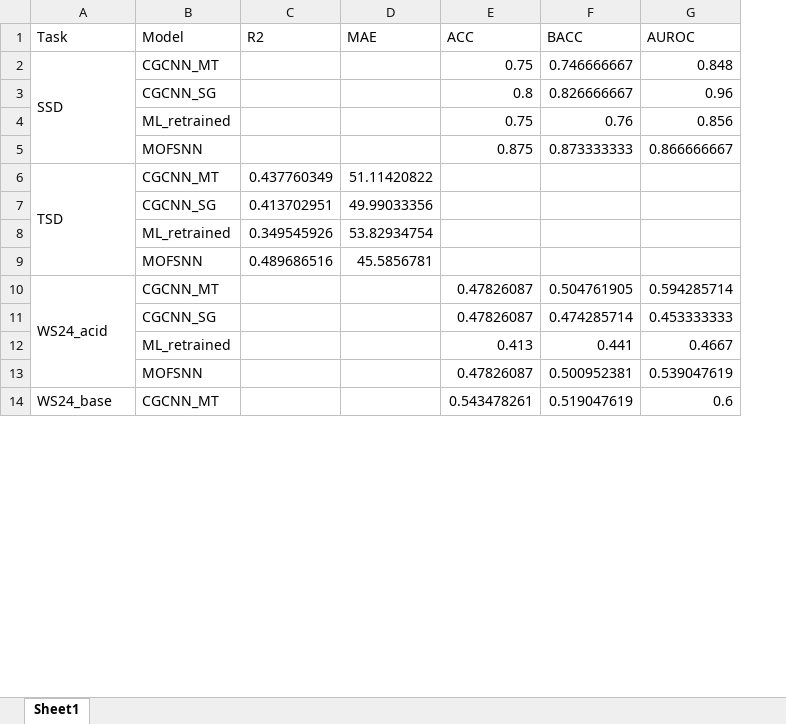
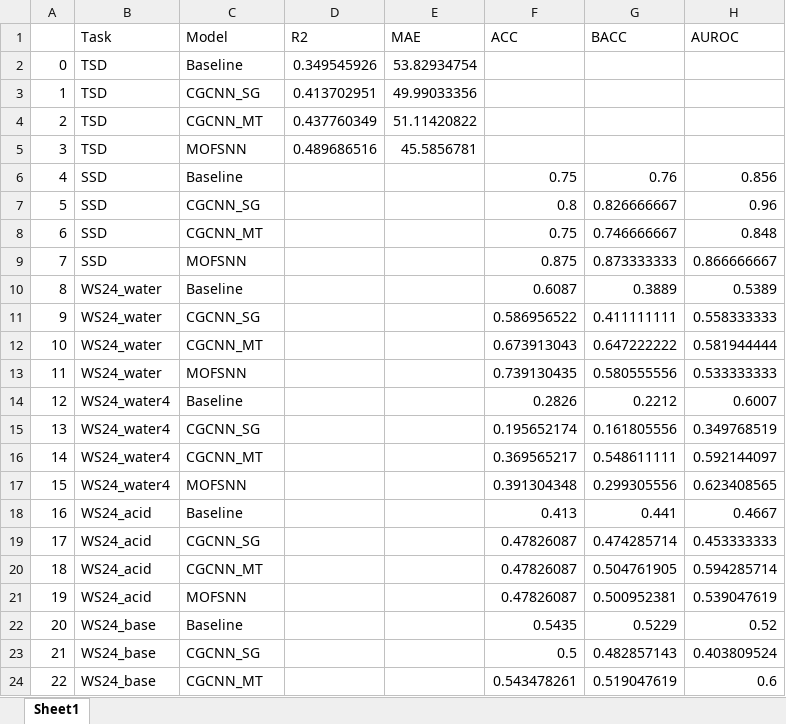
Before and after one commit to zhangshd/MOFSNN, an Excel workbook: CGCNN_MT/evaluation/CGCNN_ML_results_external_test.xlsx, sheet Sheet1, drawn as a sheet; only a part is shown; values as stored, in another font and other column widths than the file's, no cell formats; removed rows and columns are numbered as before the commit, all else as after; the diff covers the shown part only; the diff names each change by its address in the sheet, - before the commit and + after, or states it on an @@ line.

```diff
--- a/CGCNN_MT/evaluation/CGCNN_ML_results_external_test.xlsx (sheet Sheet1)
+++ b/CGCNN_MT/evaluation/CGCNN_ML_results_external_test.xlsx (sheet Sheet1)
+column A, rows 8-9: 6 | 7; rows 20-21: 18 | 19; row 24: 22
+row 2: 0 | TSD | Baseline | 0.349545926 | 53.82934754
+row 3: 1 | TSD | CGCNN_SG | 0.413702951 | 49.99033356
@@ row 6 moved to row 4: 2 @@
+row 5: 3 | TSD | MOFSNN | 0.489686516 | 45.5856781
+row 6: 4 | SSD | Baseline |  |  | 0.75 | 0.76 | 0.856
+row 7: 5 | SSD | CGCNN_SG |  |  | 0.8 | 0.826666667 | 0.96
-A2:A5 merged
-row 3:  | CGCNN_SG |  |  | 0.8 | 0.826666667 | 0.96
-row 4:  | ML_retrained |  |  | 0.75 | 0.76 | 0.856
-B9 (Task): (empty)
+B9 (Task): SSD
-row 7:  | CGCNN_SG | 0.413702951 | 49.99033356
-row 8:  | ML_retrained | 0.349545926 | 53.82934754
-row 9:  | MOFSNN | 0.489686516 | 45.5856781
+row 10: 8 | WS24_water | Baseline |  |  | 0.6087 | 0.3889 | 0.5389
+row 11: 9 | WS24_water | CGCNN_SG |  |  | 0.586956522 | 0.411111111 | 0.558333333
@@ row 22 moved to row 12: 10 @@
+row 13: 11 | WS24_water | MOFSNN |  |  | 0.739130435 | 0.580555556 | 0.533333333
+row 14: 12 | WS24_water4 | Baseline |  |  | 0.2826 | 0.2212 | 0.6007
+row 15: 13 | WS24_water4 | CGCNN_SG |  |  | 0.195652174 | 0.161805556 | 0.349768519
@@ row 26 moved to row 16: 14 @@
+row 17: 15 | WS24_water4 | MOFSNN |  |  | 0.391304348 | 0.299305556 | 0.623408565
+row 18: 16 | WS24_acid | Baseline |  |  | 0.413 | 0.441 | 0.4667
+row 19: 17 | WS24_acid | CGCNN_SG |  |  | 0.47826087 | 0.474285714 | 0.453333333
-A10:A13 merged
-row 11:  | CGCNN_SG |  |  | 0.47826087 | 0.474285714 | 0.453333333
-row 12:  | ML_retrained |  |  | 0.413 | 0.441 | 0.4667
-B21 (Task): (empty)
+B21 (Task): WS24_acid
+row 22: 20 | WS24_base | Baseline |  |  | 0.5435 | 0.5229 | 0.52
+row 23: 21 | WS24_base | CGCNN_SG |  |  | 0.5 | 0.482857143 | 0.403809524
-A14:A17 merged
```
Also changed, not shown: 2 added rows, 10 removed rows, 2 edited cells and merged cells elsewhere in this sheet, cell formats, CGCNN_MT/evaluation/CGCNN_ML_results_test.xlsx, CGCNN_MT/evaluation/CGCNN_results_external_test.xlsx, 56 other files.
